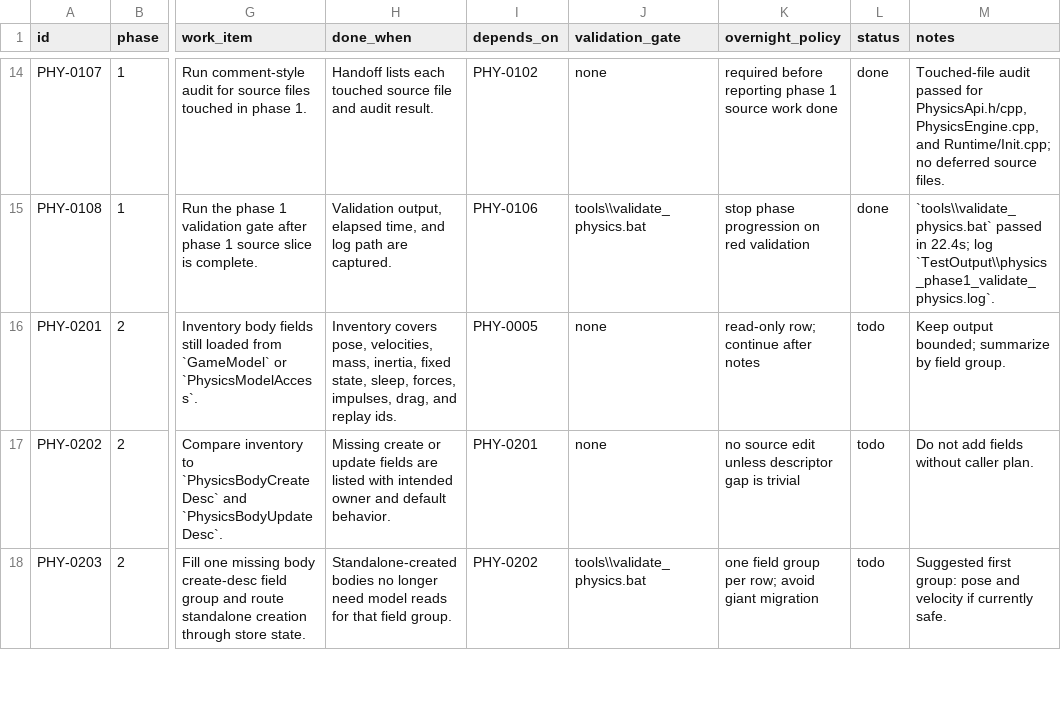
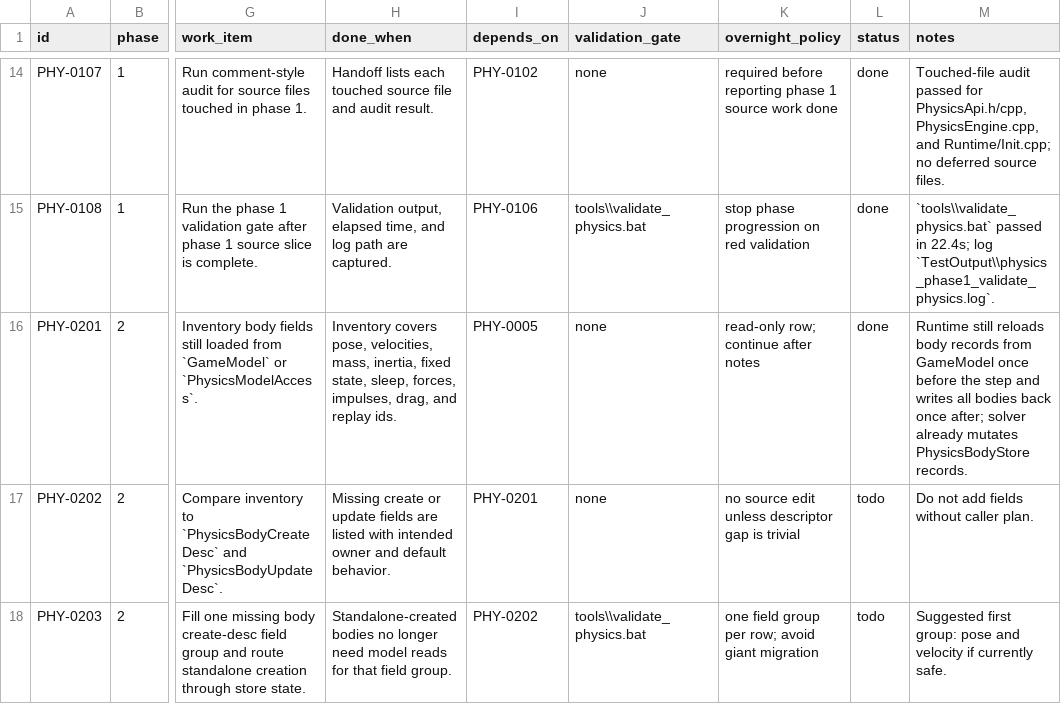
Before and after one commit to skullbonez/SkullbonezCore, a CSV file: Agentic/Plans/In_Progress/physics-standalone-agent-workqueue.csv, drawn as a sheet; only a part is shown, gaps mark what is left out; the diff covers the shown part only; the diff names each change by its address in the sheet, - before the commit and + after, or states it on an @@ line.

Commit message:
physics: remove solver body mirror writebacks
Make PhysicsBodyStore the authority for solver-side body mutation during the hot step. PersistentContactSolver no longer queues bodyMirrorWritebacks, RunSolverPhysics no longer performs per-body modelAccess.WriteBackPhysicsBody calls, and the finished body store is mirrored once at the PhysicsWorld step boundary so render/editor/replay and Debug diagnostics still see fresh GameModel state.

The fixed-tree release path keeps its per-body model writeback because ReleaseAttachedFixedTreeParts still mutates model-owned hierarchy data before body records are reloaded. PhysicsScene no longer performs a duplicate bulk writeback after PhysicsWorld has emitted the boundary mirror.

Ratcheted tools/check_runtime_boundaries.py to reject the deleted bodyMirrorWritebacks/QueueBodyMirrorWriteback names and any modelAccess.WriteBackPhysicsBody call inside PhysicsWorld::RunSolverPhysics, with synthetic self-tests for blocked, allowed, and comment-only surfaces. Updated the Phase 2 workqueue rows PHY-0207 and PHY-0904 to done.

Validation: tools\\validate_format.bat passed (all source formatted); python tools\\check_runtime_boundaries.py --repo . --json-out TestOutput\\validation\\runtime_boundaries\\physics_store_step.json passed with 0 errors; tools\\validate_physics.bat passed in 23.4s with physics_regression_solver.csv byte-exact (20001 lines); tools\\validate_perf.bat first failed on transient physics_bench memory threshold noise (+5.11/+5.04 MB vs 5 MB), rerun passed in 21.6s. Perf signal on rerun: Frame/Physics avg 0.4347 -> 0.2561 ms (-41.1%), PersistentContacts/WriteBack avg 0.0075 -> 0.0036 ms (-52.0%).

```diff
--- a/Agentic/Plans/In_Progress/physics-standalone-agent-workqueue.csv
+++ b/Agentic/Plans/In_Progress/physics-standalone-agent-workqueue.csv
-L16 (status): todo
+L16 (status): done
-M16 (notes): Keep output bounded; summarize by field group.
+M16 (notes): Runtime still reloads body records from GameModel once before the step and writes all bodies back once after; solver already mutates PhysicsBodyStore records.
```
Also changed, not shown: 10 edited cells elsewhere in this file, 5 other files.
